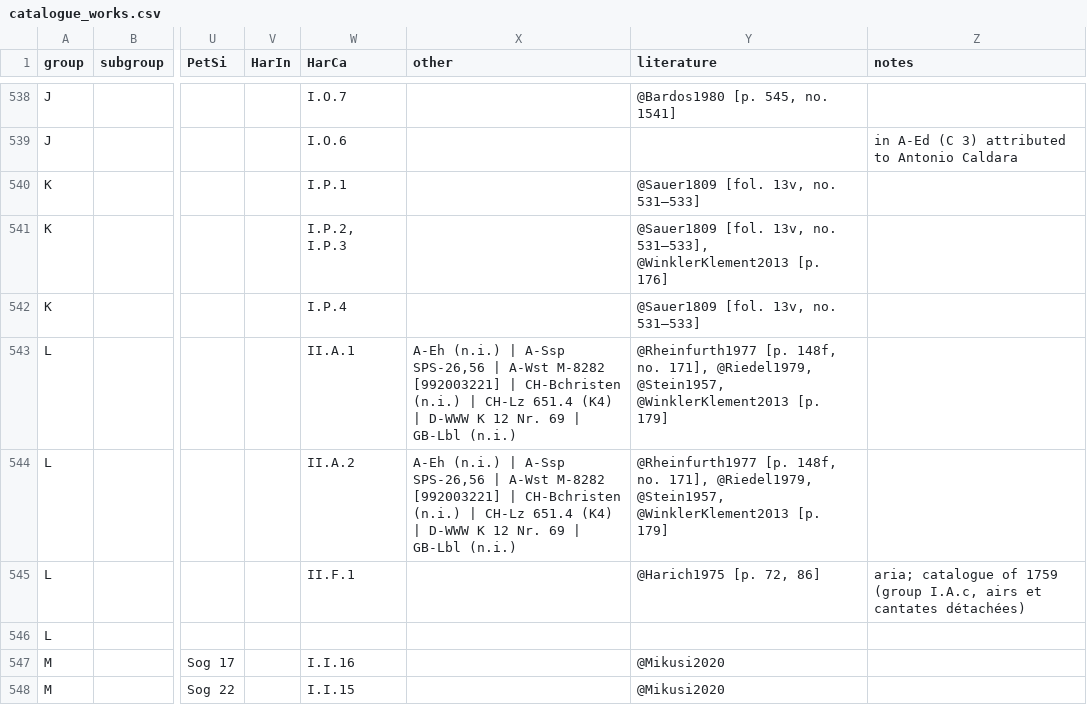
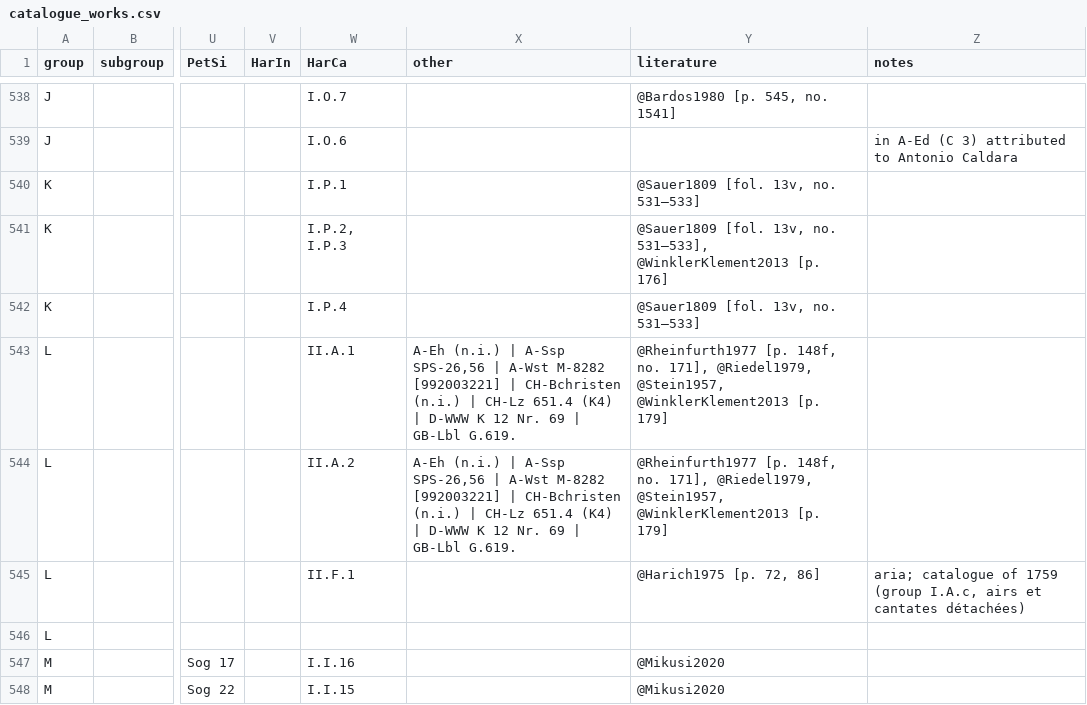
Before and after one commit to edition-esser-skala/werner-catalogue-of-works, a CSV file: data/catalogue_works.csv, drawn as a sheet; only a part is shown, gaps mark what is left out; the diff names each change by its address in the sheet, - before the commit and + after, or states it on an @@ line.

```diff
--- a/data/catalogue_works.csv
+++ b/data/catalogue_works.csv
-X543:X544 (other): …| GB-Lbl (n.i.)
+X543:X544 (other): …| GB-Lbl G.619.
```
Also changed, not shown: data/works_in_rism.csv.
